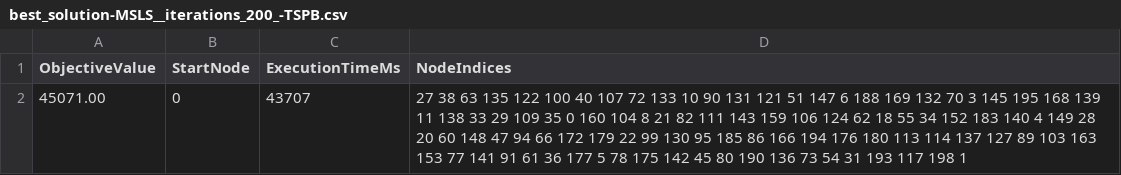
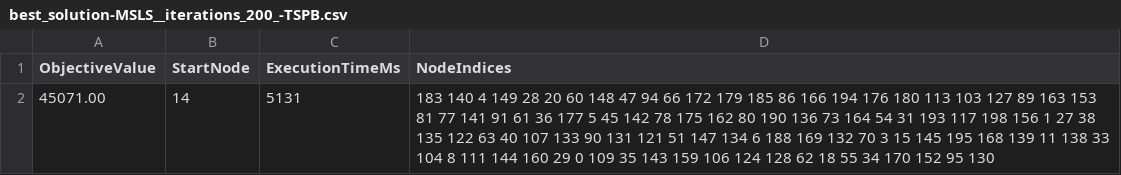
Before and after one commit to B0cz3k/evolutionary_computing, a CSV file: results/best_solution-MSLS__iterations_200_-TSPB.csv, drawn as a sheet.

```diff
--- a/results/best_solution-MSLS__iterations_200_-TSPB.csv
+++ b/results/best_solution-MSLS__iterations_200_-TSPB.csv
@@ -1,2 +1,2 @@
 ObjectiveValue;StartNode;ExecutionTimeMs;NodeIndices
-45071.00;0;43707;27 38 63 135 122 100 40 107 72 133 10 90 131 121 51 147 6 188 169 132 70 3 145 195 168 139 11 138 33 29 109 35 0 160 104 8 21 82 111 143 159 106 124 62 18 55 34 152 183 140 4 149 28 20 60 148 47 94 66 172 179 22 99 130 95 185 86 166 194 176 180 113 114 137 127 89 103 163 153 77 141 91 61 36 177 5 78 175 142 45 80 190 136 73 54 31 193 117 198 1
+45071.00;14;5131;183 140 4 149 28 20 60 148 47 94 66 172 179 185 86 166 194 176 180 113 103 127 89 163 153 81 77 141 91 61 36 177 5 45 142 78 175 162 80 190 136 73 164 54 31 193 117 198 156 1 27 38 135 122 63 40 107 133 90 131 121 51 147 134 6 188 169 132 70 3 15 145 195 168 139 11 138 33 104 8 111 144 160 29 0 109 35 143 159 106 124 128 62 18 55 34 170 152 95 130
```
Also changed, not shown: results/MSLS__iterations_200_-TSPA.csv, results/MSLS__iterations_200_-TSPB.csv, 28 other files.
